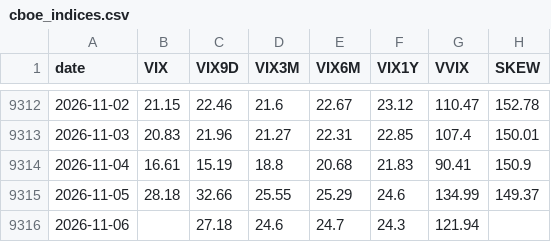
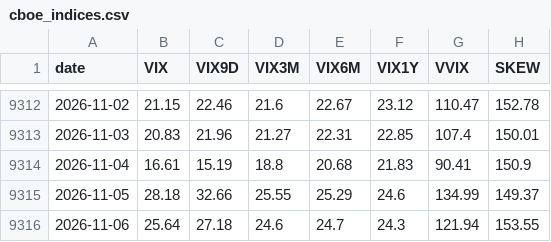
Before and after one commit to kevincgith/volstrat, a CSV file: data/raw/cboe_indices.csv, drawn as a sheet; only a part is shown, gaps mark what is left out.

```diff
--- a/data/raw/cboe_indices.csv
+++ b/data/raw/cboe_indices.csv
@@ -9315,2 +9315,2 @@ date,VIX,VIX9D,VIX3M,VIX6M,VIX1Y,VVIX,SKEW
 2026-11-05,28.18,32.66,25.55,25.29,24.6,134.99,149.37
-2026-11-06,,27.18,24.6,24.7,24.3,121.94,
+2026-11-06,25.64,27.18,24.6,24.7,24.3,121.94,153.55
```
Also changed, not shown: 5 other files.
